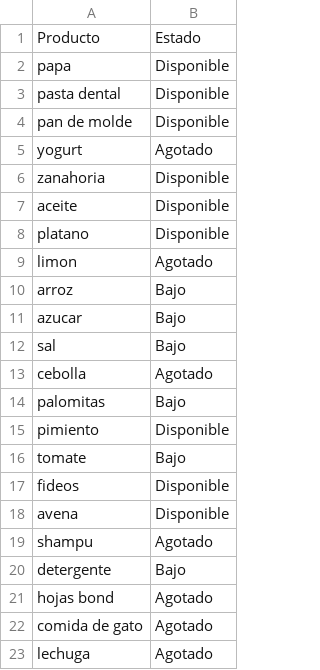
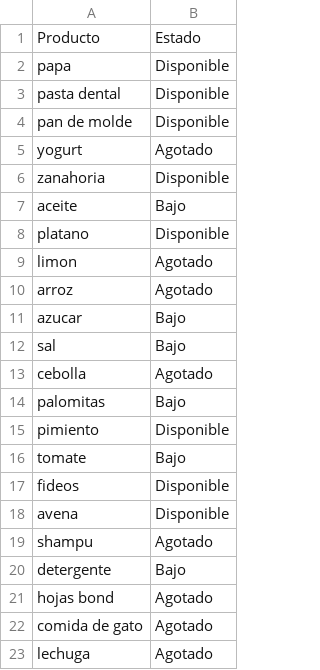
Before and after one commit to devlgpa/inventario_github_pages, a CSV file: docs/datos.csv, drawn as a sheet.

```diff
--- a/docs/datos.csv
+++ b/docs/datos.csv
@@ -6,6 +6,6 @@ yogurt,Agotado
 zanahoria,Disponible
-aceite,Disponible
+aceite,Bajo
 platano,Disponible
 limon,Agotado
-arroz,Bajo
+arroz,Agotado
 azucar,Bajo
```
Also changed, not shown: 1 other file.
